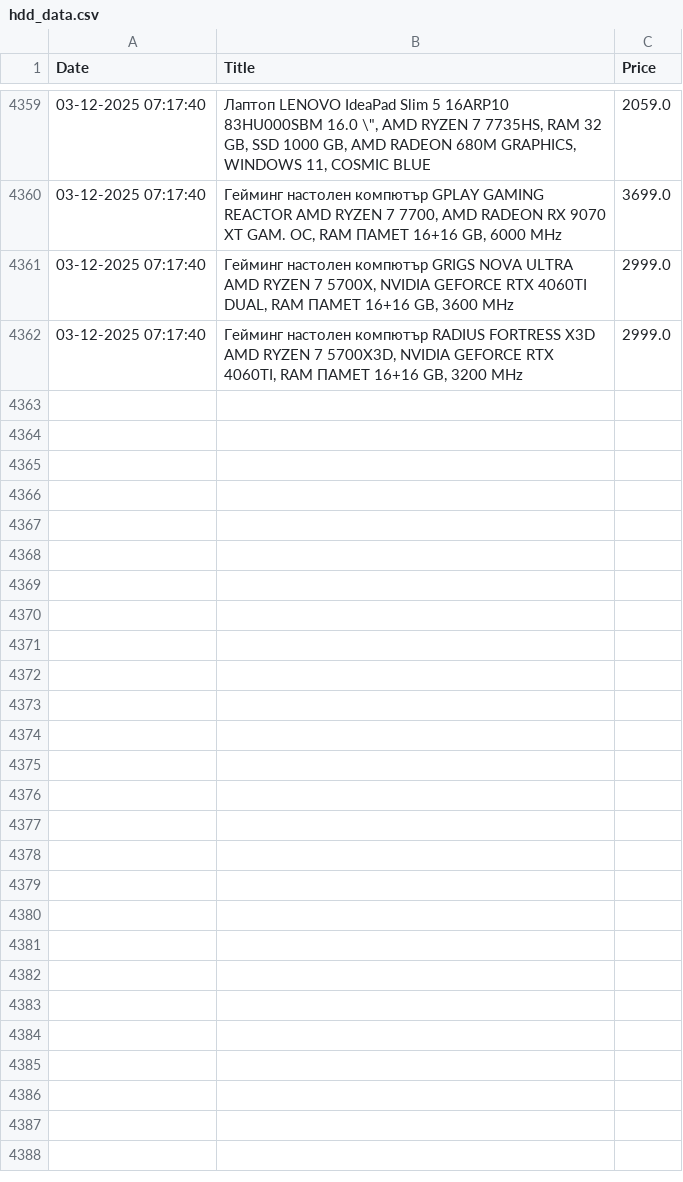
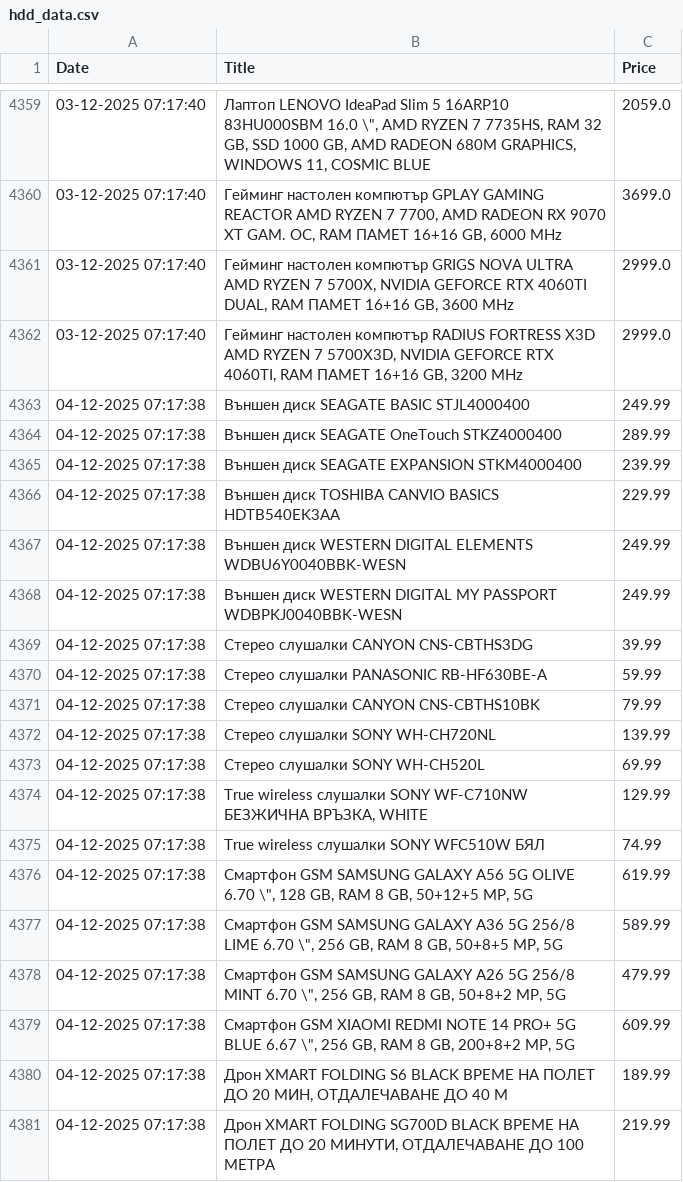
Before and after one commit to vislupus/price-tracker, a CSV file: data/hdd_data.csv, drawn as a sheet; only a part is shown, gaps mark what is left out; the diff covers the shown part only; the diff names each change by its address in the sheet, - before the commit and + after, or states it on an @@ line.

```diff
--- a/data/hdd_data.csv
+++ b/data/hdd_data.csv
+row 4363: 04-12-2025 07:17:38 | Външен диск SEAGATE BASIC STJL4000400 | 249.99
+row 4364: 04-12-2025 07:17:38 | Външен диск SEAGATE OneTouch STKZ4000400 | 289.99
+row 4365: 04-12-2025 07:17:38 | Външен диск SEAGATE EXPANSION STKM4000400 | 239.99
+row 4366: 04-12-2025 07:17:38 | Външен диск TOSHIBA CANVIO BASICS HDTB540EK3AA | 229.99
+row 4367: 04-12-2025 07:17:38 | Външен диск WESTERN DIGITAL ELEMENTS WDBU6Y0040BBK-WESN | 249.99
+row 4368: 04-12-2025 07:17:38 | Външен диск WESTERN DIGITAL MY PASSPORT WDBPKJ0040BBK-WESN | 249.99
+row 4369: 04-12-2025 07:17:38 | Стерео слушалки CANYON CNS-CBTHS3DG | 39.99
+row 4370: 04-12-2025 07:17:38 | Стерео слушалки PANASONIC RB-HF630BE-A | 59.99
+row 4371: 04-12-2025 07:17:38 | Стерео слушалки CANYON CNS-CBTHS10BK | 79.99
+row 4372: 04-12-2025 07:17:38 | Стерео слушалки SONY WH-CH720NL | 139.99
+row 4373: 04-12-2025 07:17:38 | Стерео слушалки SONY WH-CH520L | 69.99
+row 4374: 04-12-2025 07:17:38 | True wireless слушалки SONY WF-C710NW БЕЗЖИЧНА ВРЪЗКА, WHITE | 129.99
+row 4375: 04-12-2025 07:17:38 | True wireless слушалки SONY WFC510W БЯЛ | 74.99
+row 4376: 04-12-2025 07:17:38 | Смартфон GSM SAMSUNG GALAXY A56 5G OLIVE 6.70 \", 128 GB, RAM 8 GB, 50+12+5 MP, 5G | 619.99
+row 4377: 04-12-2025 07:17:38 | Смартфон GSM SAMSUNG GALAXY A36 5G 256/8 LIME 6.70 \", 256 GB, RAM 8 GB, 50+8+5 MP, 5G | 589.99
+row 4378: 04-12-2025 07:17:38 | Смартфон GSM SAMSUNG GALAXY A26 5G 256/8 MINT 6.70 \", 256 GB, RAM 8 GB, 50+8+2 MP, 5G | 479.99
+row 4379: 04-12-2025 07:17:38 | Смартфон GSM XIAOMI REDMI NOTE 14 PRO+ 5G BLUE 6.67 \", 256 GB, RAM 8 GB, 200+8+2 MP, 5G | 609.99
+row 4380: 04-12-2025 07:17:38 | Дрон XMART FOLDING S6 BLACK ВРЕМЕ НА ПОЛЕТ ДО 20 МИН, ОТДАЛЕЧАВАНЕ ДО 40 М | 189.99
+row 4381: 04-12-2025 07:17:38 | Дрон XMART FOLDING SG700D BLACK ВРЕМЕ НА ПОЛЕТ ДО 20 МИНУТИ, ОТДАЛЕЧАВАНЕ ДО 100 МЕТРА | 219.99
```
Also changed, not shown: 9 added rows elsewhere in this file.
